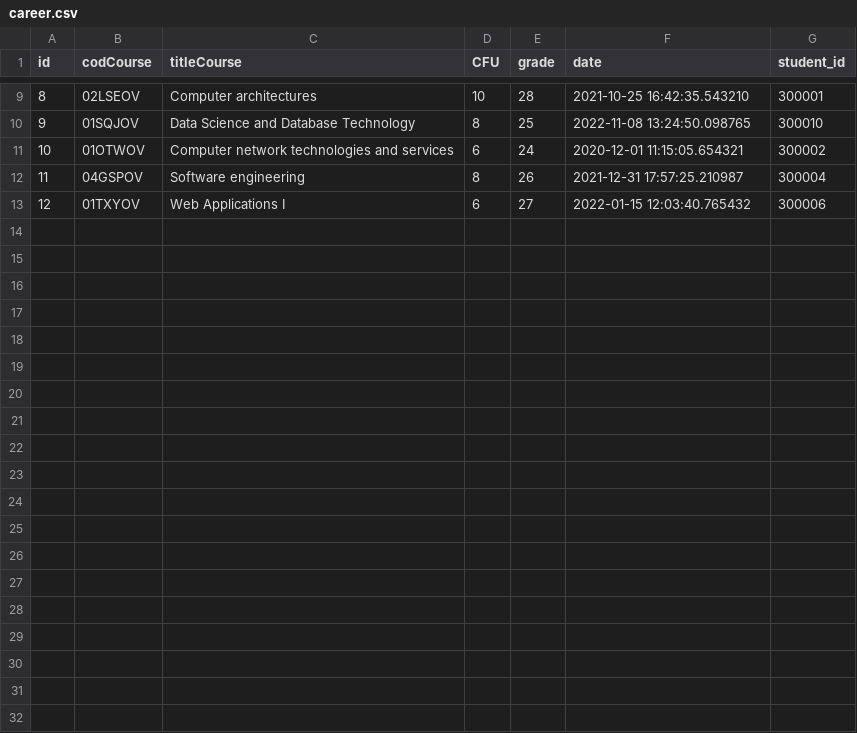
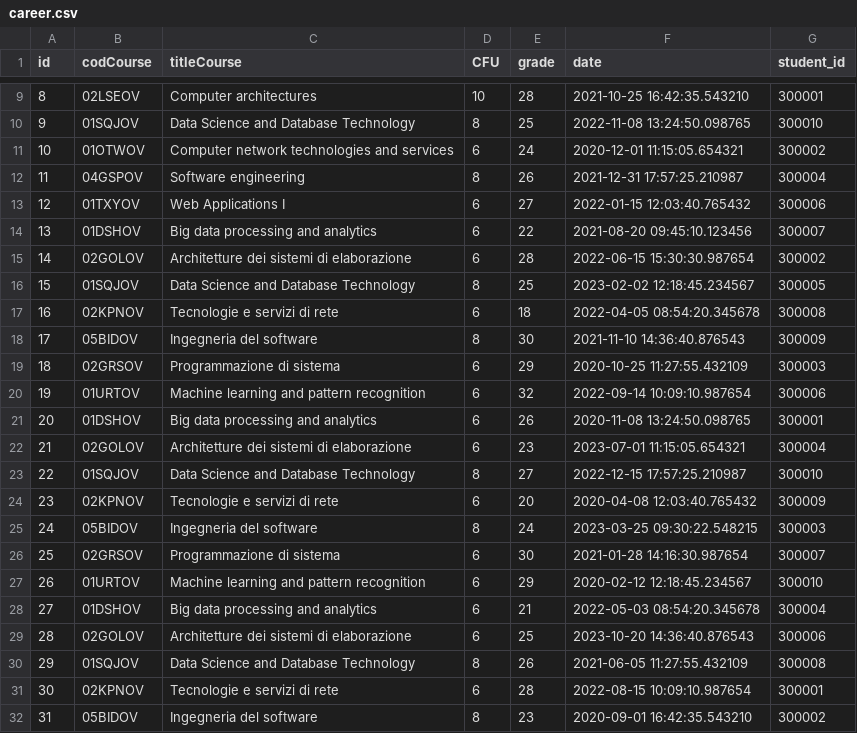
Before and after one commit to Nicolfo/thesis-management, a CSV file: src/main/resources/SQL_DATA/career.csv, drawn as a sheet; only a part is shown, gaps mark what is left out; the diff covers the shown part only; the diff names each change by its address in the sheet, - before the commit and + after, or states it on an @@ line.

```diff
--- a/src/main/resources/SQL_DATA/career.csv
+++ b/src/main/resources/SQL_DATA/career.csv
+row 14: 13 | 01DSHOV | Big data processing and analytics | 6 | 22 | 2021-08-20 09:45:10.123456 | 300007
+row 15: 14 | 02GOLOV | Architetture dei sistemi di elaborazione | 6 | 28 | 2022-06-15 15:30:30.987654 | 300002
+row 16: 15 | 01SQJOV | Data Science and Database Technology | 8 | 25 | 2023-02-02 12:18:45.234567 | 300005
+row 17: 16 | 02KPNOV | Tecnologie e servizi di rete | 6 | 18 | 2022-04-05 08:54:20.345678 | 300008
+row 18: 17 | 05BIDOV | Ingegneria del software | 8 | 30 | 2021-11-10 14:36:40.876543 | 300009
+row 19: 18 | 02GRSOV | Programmazione di sistema | 6 | 29 | 2020-10-25 11:27:55.432109 | 300003
+row 20: 19 | 01URTOV | Machine learning and pattern recognition | 6 | 32 | 2022-09-14 10:09:10.987654 | 300006
+row 21: 20 | 01DSHOV | Big data processing and analytics | 6 | 26 | 2020-11-08 13:24:50.098765 | 300001
+row 22: 21 | 02GOLOV | Architetture dei sistemi di elaborazione | 6 | 23 | 2023-07-01 11:15:05.654321 | 300004
+row 23: 22 | 01SQJOV | Data Science and Database Technology | 8 | 27 | 2022-12-15 17:57:25.210987 | 300010
+row 24: 23 | 02KPNOV | Tecnologie e servizi di rete | 6 | 20 | 2020-04-08 12:03:40.765432 | 300009
+row 25: 24 | 05BIDOV | Ingegneria del software | 8 | 24 | 2023-03-25 09:30:22.548215 | 300003
+row 26: 25 | 02GRSOV | Programmazione di sistema | 6 | 30 | 2021-01-28 14:16:30.987654 | 300007
+row 27: 26 | 01URTOV | Machine learning and pattern recognition | 6 | 29 | 2020-02-12 12:18:45.234567 | 300010
+row 28: 27 | 01DSHOV | Big data processing and analytics | 6 | 21 | 2022-05-03 08:54:20.345678 | 300004
+row 29: 28 | 02GOLOV | Architetture dei sistemi di elaborazione | 6 | 25 | 2023-10-20 14:36:40.876543 | 300006
+row 30: 29 | 01SQJOV | Data Science and Database Technology | 8 | 26 | 2021-06-05 11:27:55.432109 | 300008
+row 31: 30 | 02KPNOV | Tecnologie e servizi di rete | 6 | 28 | 2022-08-15 10:09:10.987654 | 300001
+row 32: 31 | 05BIDOV | Ingegneria del software | 8 | 23 | 2020-09-01 16:42:35.543210 | 300002
```
Also changed, not shown: 9 added rows and 1 edited cell elsewhere in this file, src/main/resources/SQL_DATA/application.csv.
